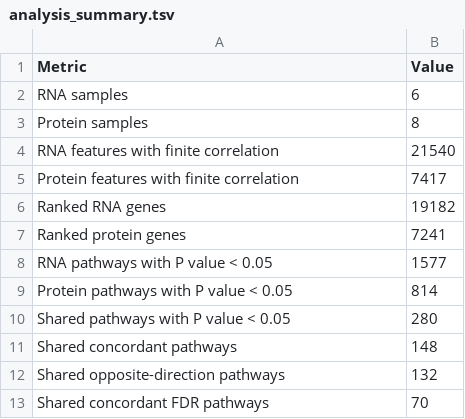
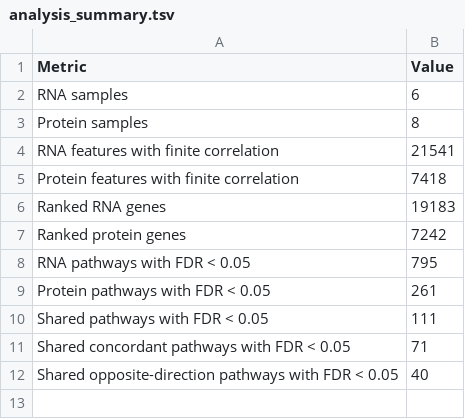
Before and after one commit to zczali4403/asphyxia-frontal-omics, a TSV file: results/04_plcxd2_correlation_gsea/analysis_summary.tsv, drawn as a sheet.

```diff
--- a/results/04_plcxd2_correlation_gsea/analysis_summary.tsv
+++ b/results/04_plcxd2_correlation_gsea/analysis_summary.tsv
@@ -3,11 +3,10 @@ RNA samples	6
 Protein samples	8
-RNA features with finite correlation	21540
-Protein features with finite correlation	7417
-Ranked RNA genes	19182
-Ranked protein genes	7241
-RNA pathways with P value < 0.05	1577
-Protein pathways with P value < 0.05	814
-Shared pathways with P value < 0.05	280
-Shared concordant pathways	148
-Shared opposite-direction pathways	132
-Shared concordant FDR pathways	70
+RNA features with finite correlation	21541
+Protein features with finite correlation	7418
+Ranked RNA genes	19183
+Ranked protein genes	7242
+RNA pathways with FDR < 0.05	795
+Protein pathways with FDR < 0.05	261
+Shared pathways with FDR < 0.05	111
+Shared concordant pathways with FDR < 0.05	71
+Shared opposite-direction pathways with FDR < 0.05	40
```
Also changed, not shown: results/04_plcxd2_correlation_gsea/tables/protein_correlation_rank.csv, results/04_plcxd2_correlation_gsea/tables/protein_plcxd2_correlations.csv, 12 other files.
